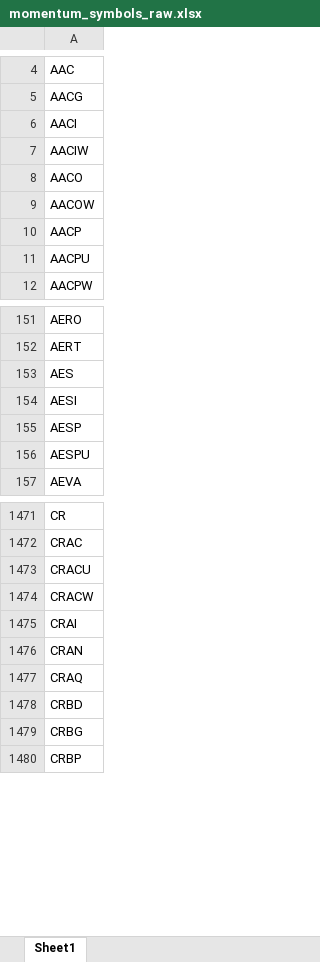
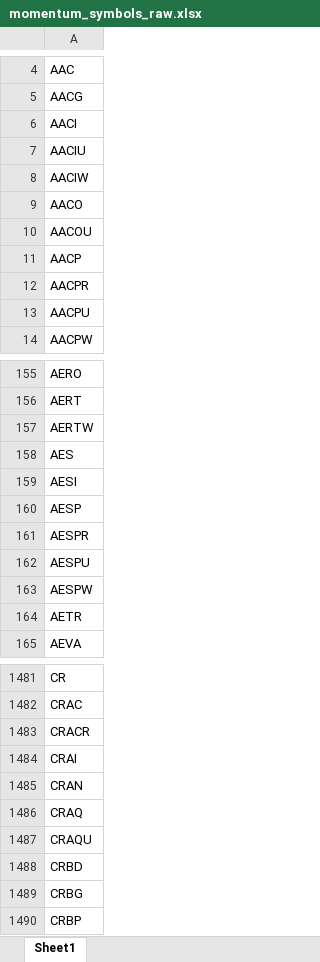
Before and after one commit to Kira11-ja/macd-scanner, an Excel workbook: results/momentum_symbols_raw.xlsx, sheet Sheet1, drawn as a sheet; only a part is shown, gaps mark what is left out; values as stored, in another font and other column widths than the file's, no borders; removed rows and columns are numbered as before the commit, all else as after; the diff covers the shown part only; the diff names each change by its address in the sheet, - before the commit and + after, or states it on an @@ line.

```diff
--- a/results/momentum_symbols_raw.xlsx (sheet Sheet1)
+++ b/results/momentum_symbols_raw.xlsx (sheet Sheet1)
+row 7: AACIU
-A10: AACOW
+A10: AACOU
+row 12: AACPR
+row 157: AERTW
+row 161: AESPR
+row 163: AESPW
+row 164: AETR
-A1483: CRACU
+A1483: CRACR
-row 1474: CRACW
+row 1487: CRAQU
```
Also changed, not shown: 93 added rows, 72 removed rows and 18 edited cells elsewhere in this sheet, results/momentum_failcodes_latest.xlsx, results/momentum_merged_latest.xlsx, 9 other files.
